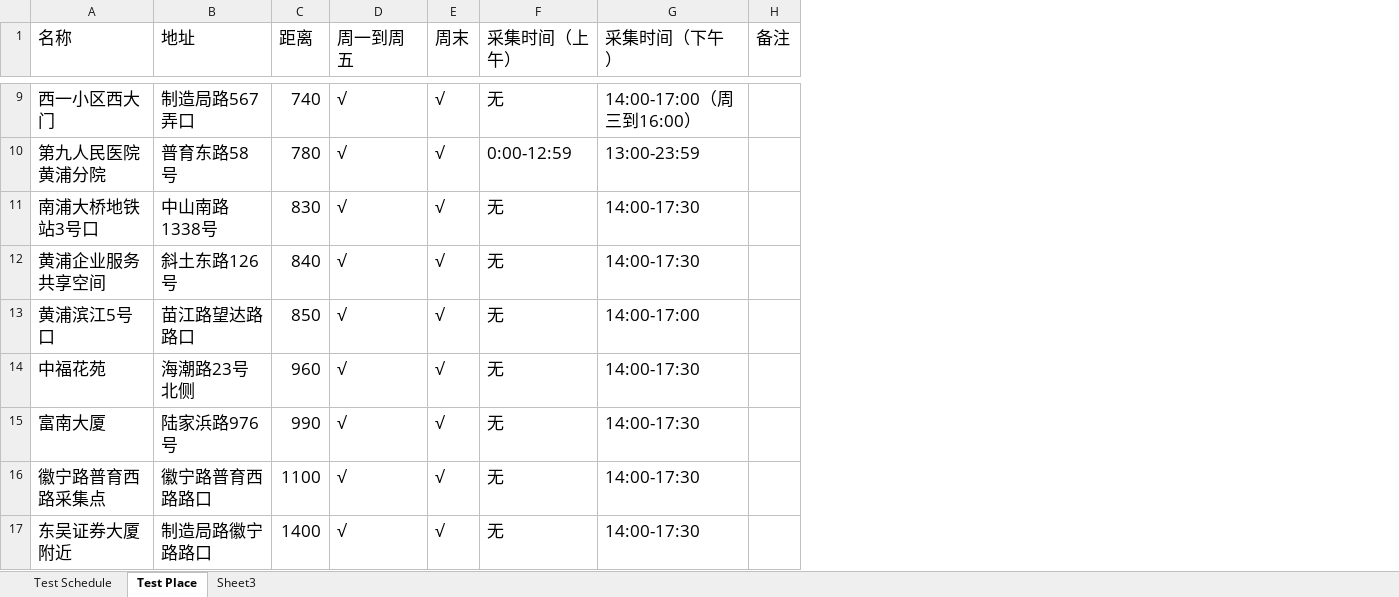
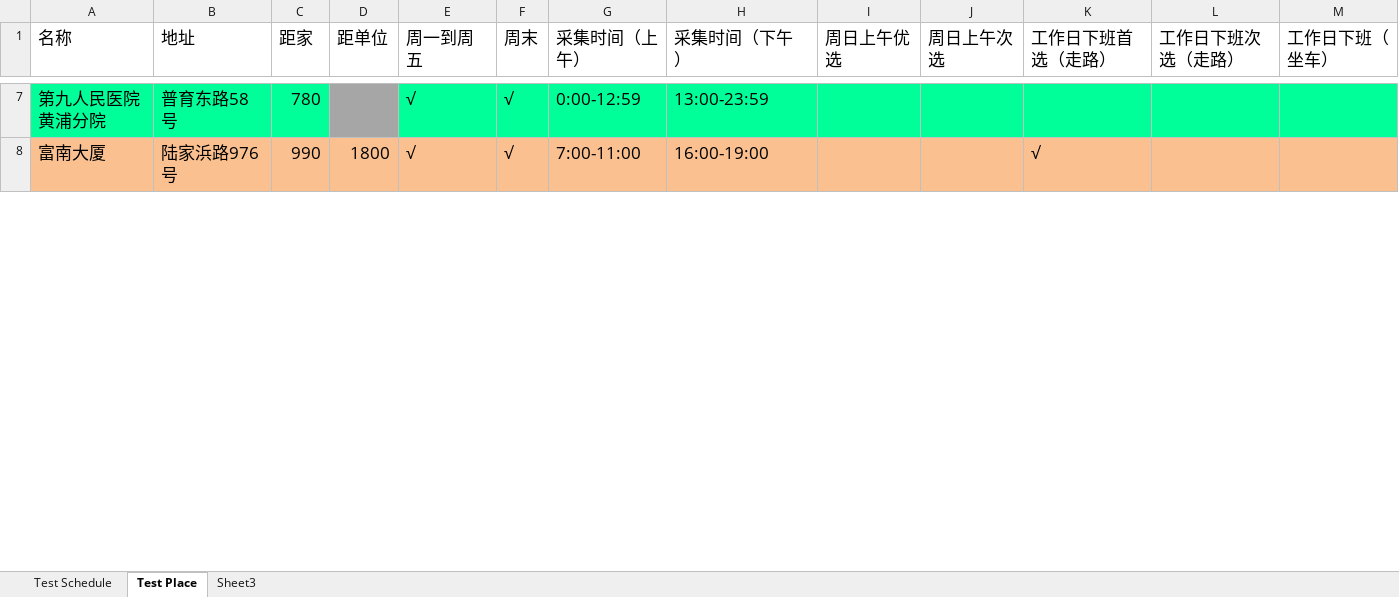
Before and after one commit to LITTLEPINKALLDEAD/DatasOnTelecom, an Excel workbook: 文档/其他文档/Others/Jobs/核酸检测时间表Test Schedule.xlsx, sheet Test Place, drawn as a sheet; only a part is shown, gaps mark what is left out; values as stored, in another font and other column widths than the file's, no borders; removed rows and columns are numbered as before the commit, all else as after; the diff covers the shown part only; the diff names each change by its address in the sheet, - before the commit and + after, or states it on an @@ line.

```diff
--- a/文档/其他文档/Others/Jobs/核酸检测时间表Test Schedule.xlsx (sheet Test Place)
+++ b/文档/其他文档/Others/Jobs/核酸检测时间表Test Schedule.xlsx (sheet Test Place)
+column D (距单位), row 8: 1800
-column H (备注), empty
+column I (周日上午优选), empty
+column J (周日上午次选), empty
+column K (工作日下班首选（走路）), row 8: √
+column L (工作日下班次选（走路）), empty
+column M (工作日下班（坐车）), empty
-C1: 距离
+C1: 距家
-row 9: 西一小区西大门 | 制造局路567弄口 | 740 | √ | √ | 无 | 14:00-17:00（周三到16:00）
-A7:C7 fill: none
+A7:C7 fill: #00FF99
-E7:H7 fill: none
+E7:H7 fill: #00FF99
-row 11: 南浦大桥地铁站3号口 | 中山南路1338号 | 830 | √ | √ | 无 | 14:00-17:30
-row 12: 黄浦企业服务共享空间 | 斜土东路126号 | 840 | √ | √ | 无 | 14:00-17:30
-row 13: 黄浦滨江5号口 | 苗江路望达路路口 | 850 | √ | √ | 无 | 14:00-17:00
-row 14: 中福花苑 | 海潮路23号北侧 | 960 | √ | √ | 无 | 14:00-17:30
-A8:C8 fill: none
+A8:C8 fill: #FAC090
-E8:H8 fill: none
+E8:H8 fill: #FAC090
-G8 (采集时间（上午）): 无
+G8 (采集时间（上午）): 7:00-11:00
-H8 (采集时间（下午）): 14:00-17:30
+H8 (采集时间（下午）): 16:00-19:00
-row 16: 徽宁路普育西路采集点 | 徽宁路普育西路路口 | 1100 | √ | √ | 无 | 14:00-17:30
-row 17: 东吴证券大厦附近 | 制造局路徽宁路路口 | 1400 | √ | √ | 无 | 14:00-17:30
```
Also changed, not shown: 2 added rows, 4 removed rows, 8 edited cells and cell formats elsewhere in this sheet, sheet Test Schedule, 1 other file.
